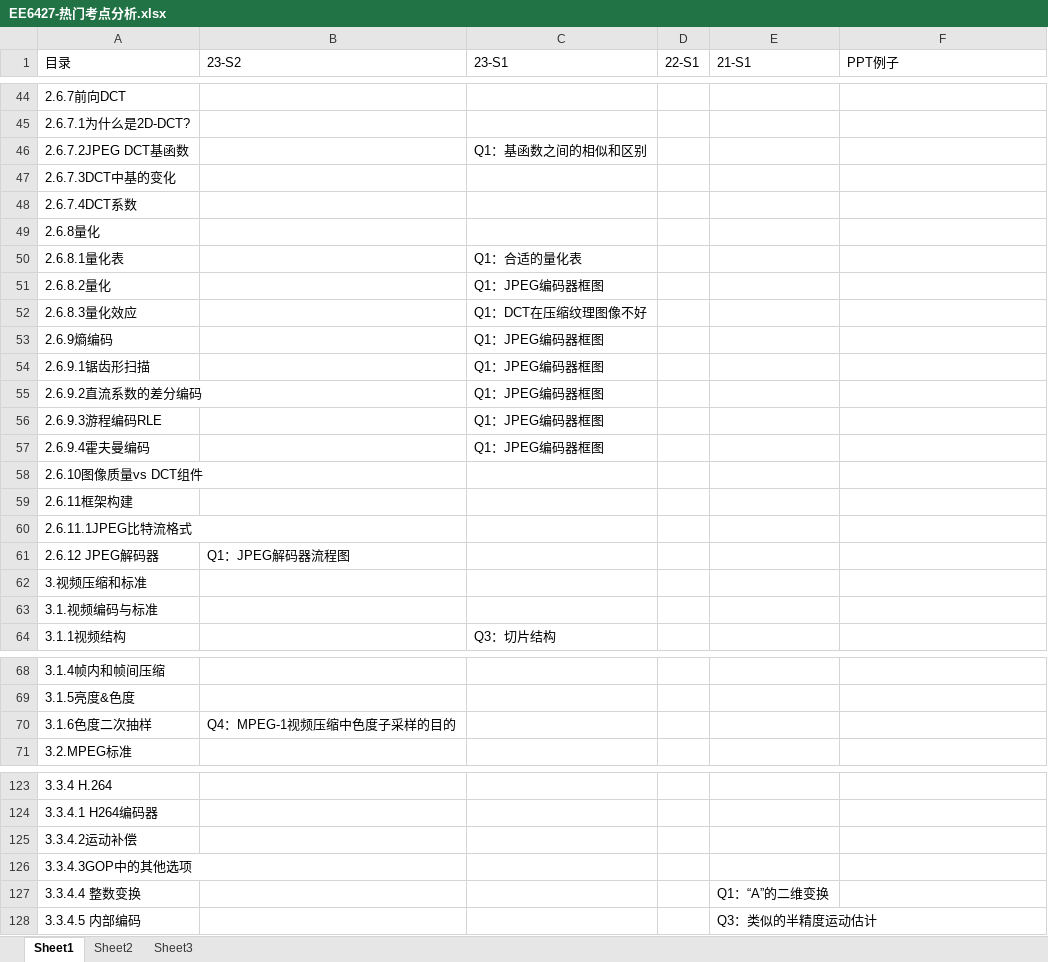
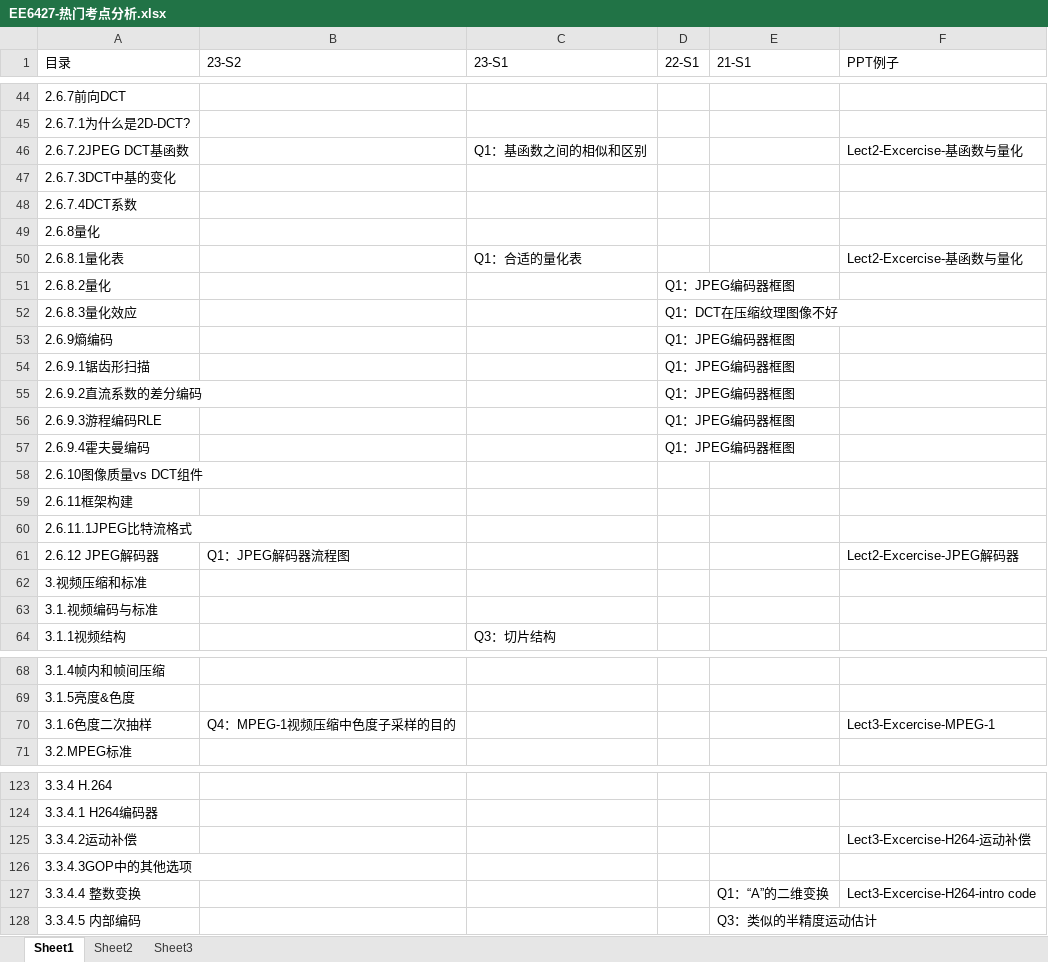
Before and after one commit to freshman2233/EE6427-Video-Signal-Processing, an Excel workbook: 3.Understand/EE6427-热门考点分析.xlsx, sheet Sheet1, drawn as a sheet; only a part is shown, gaps mark what is left out; values as stored, in another font and other column widths than the file's, no cell formats; the diff covers the shown part only; the diff names each change by its address in the sheet, - before the commit and + after, or states it on an @@ line.

```diff
--- a/3.Understand/EE6427-热门考点分析.xlsx (sheet Sheet1)
+++ b/3.Understand/EE6427-热门考点分析.xlsx (sheet Sheet1)
-F46 (PPT例子): (empty)
+F46 (PPT例子): Lect2-Excercise-基函数与量化
-F50 (PPT例子): (empty)
+F50 (PPT例子): Lect2-Excercise-基函数与量化
-C51 (23-S1): Q1：JPEG编码器框图
+C51 (23-S1): (empty)
-D51 (22-S1): (empty)
+D51 (22-S1): Q1：JPEG编码器框图
-C52 (23-S1): Q1：DCT在压缩纹理图像不好
+C52 (23-S1): (empty)
-D52 (22-S1): (empty)
+D52 (22-S1): Q1：DCT在压缩纹理图像不好
-C53:C57 (23-S1): Q1：JPEG编码器框图
+C53:C57 (23-S1): (empty)
-D53:D57 (22-S1): (empty)
+D53:D57 (22-S1): Q1：JPEG编码器框图
-F61 (PPT例子): (empty)
+F61 (PPT例子): Lect2-Excercise-JPEG解码器
-F70 (PPT例子): (empty)
+F70 (PPT例子): Lect3-Excercise-MPEG-1
-F125 (PPT例子): (empty)
+F125 (PPT例子): Lect3-Excercise-H264-运动补偿
-F127 (PPT例子): (empty)
+F127 (PPT例子): Lect3-Excercise-H264-intro code
```
Also changed, not shown: 1 edited cell elsewhere in this sheet, cell formats, 4 other files.
